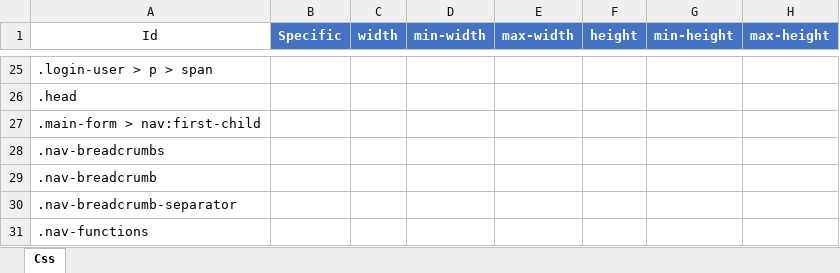
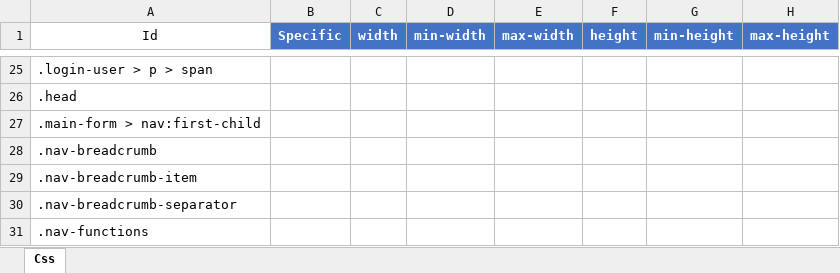
Before and after one commit to Implem/Implem.Pleasanter, an Excel workbook: Implem.Pleasanter/App_Data/Definitions/definition_Css.xlsm, sheet Css, drawn as a sheet; only a part is shown, gaps mark what is left out; values as stored, in another font and other column widths than the file's, no borders; table styles not drawn; the diff names each change by its address in the sheet, - before the commit and + after, or states it on an @@ line.

```diff
--- a/Implem.Pleasanter/App_Data/Definitions/definition_Css.xlsm (sheet Css)
+++ b/Implem.Pleasanter/App_Data/Definitions/definition_Css.xlsm (sheet Css)
-A28 (Id): .nav-breadcrumbs
+A28 (Id): .nav-breadcrumb
-A29 (Id): .nav-breadcrumb
+A29 (Id): .nav-breadcrumb-item
```
Also changed, not shown: 6 other files.
